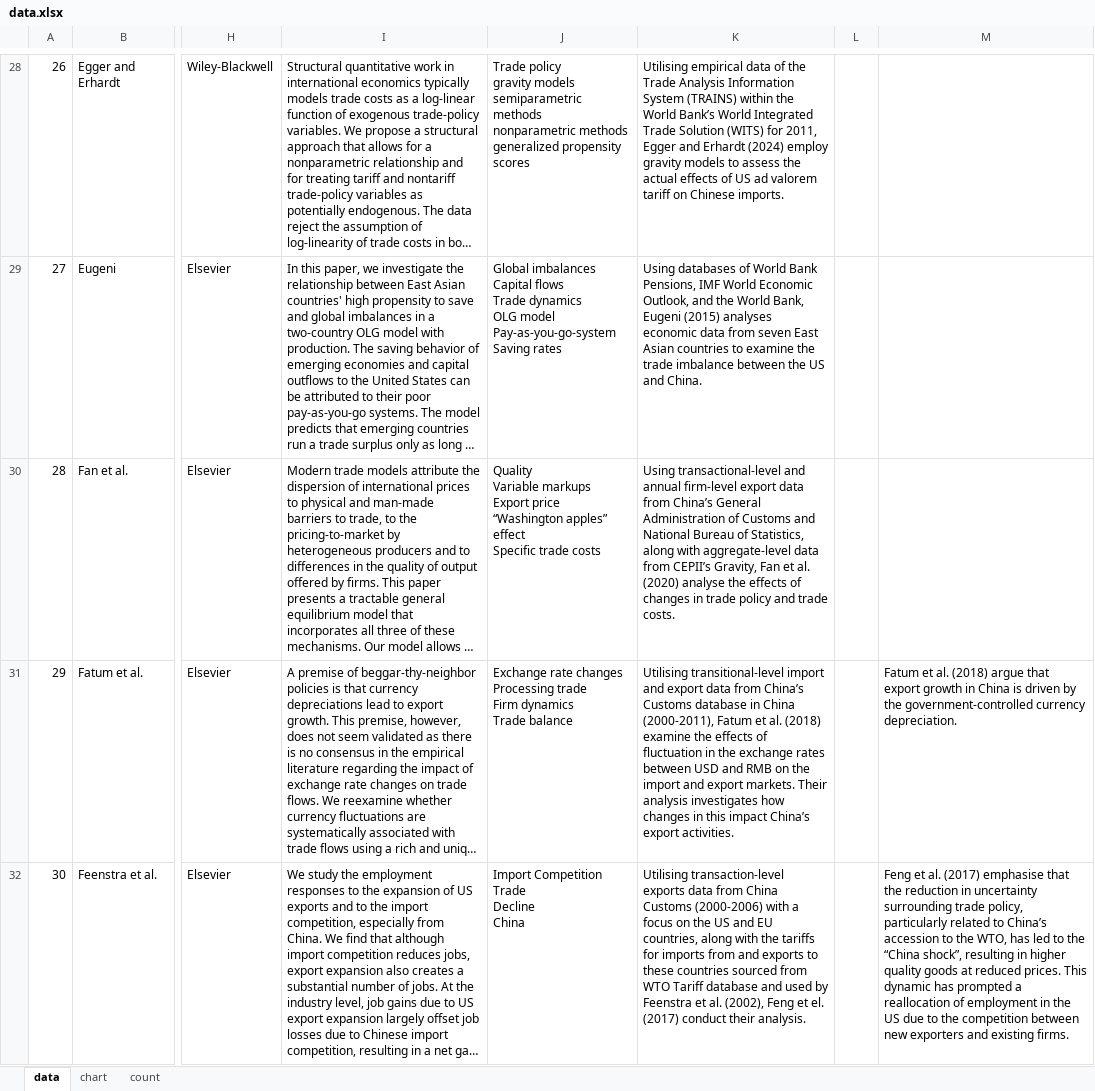
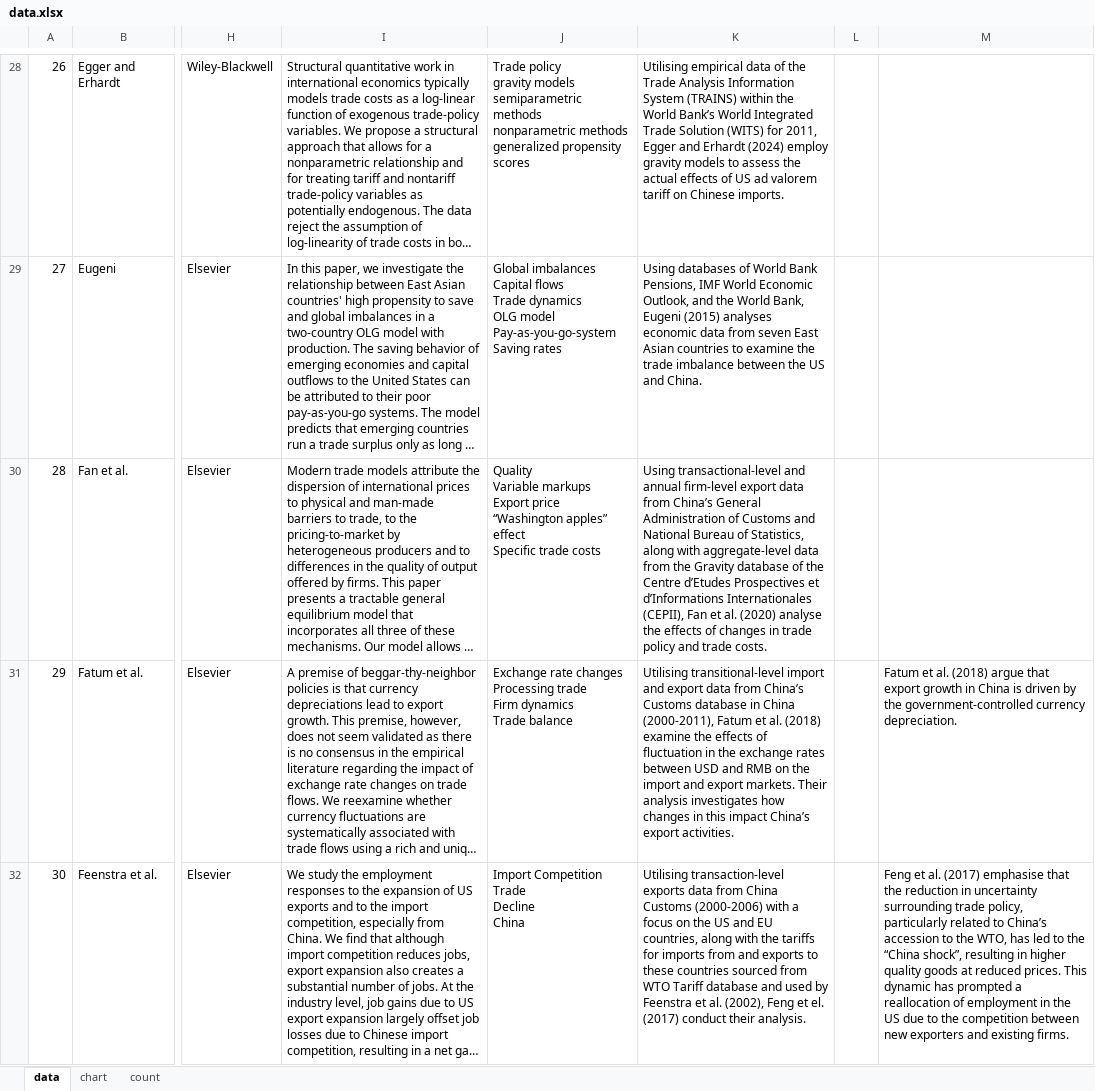
Before and after one commit to Joe-Chan-iStudio-Ltd/researchplymouth, an Excel workbook: slr/tc/data.xlsx, sheet data, drawn as a sheet; only a part is shown, gaps mark what is left out; long unchanged cells end in …; values as stored, in another font and other column widths than the file's, no borders; the diff covers the shown part only; the diff names each change by its address in the sheet, - before the commit and + after, or states it on an @@ line.

Commit message:
excel

```diff
--- a/slr/tc/data.xlsx (sheet data)
+++ b/slr/tc/data.xlsx (sheet data)
-K30: …data from CEPII’s Gravity, Fan et…
+K30: …data from the Gravity database of the Centre d’Etudes Prospectives et d’Informations Internationales (CEPII), Fan et…
```
Also changed, not shown: 5 edited cells elsewhere in this sheet.
